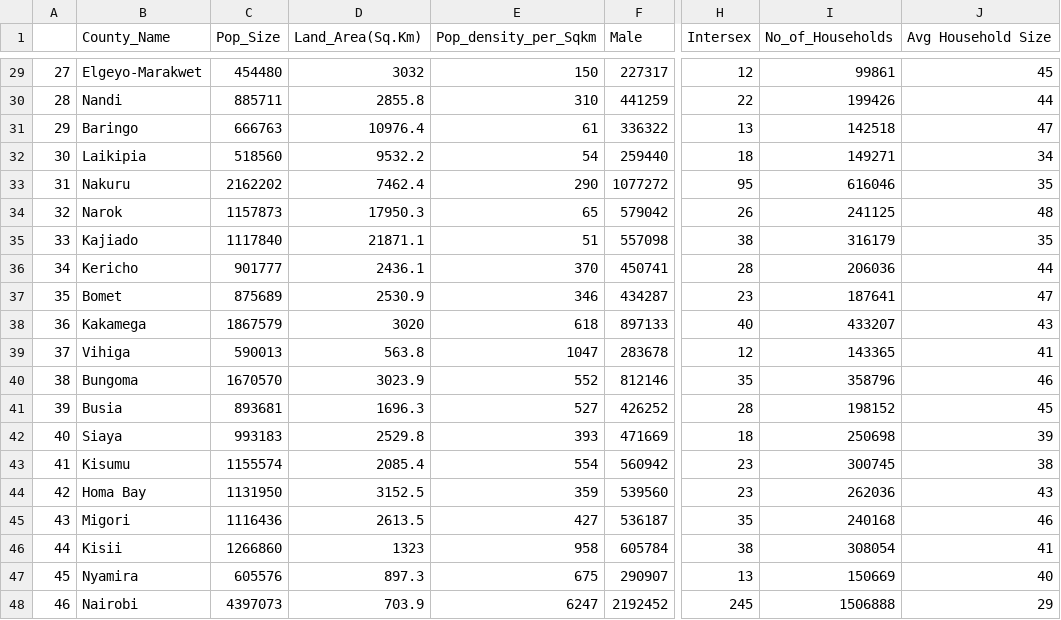
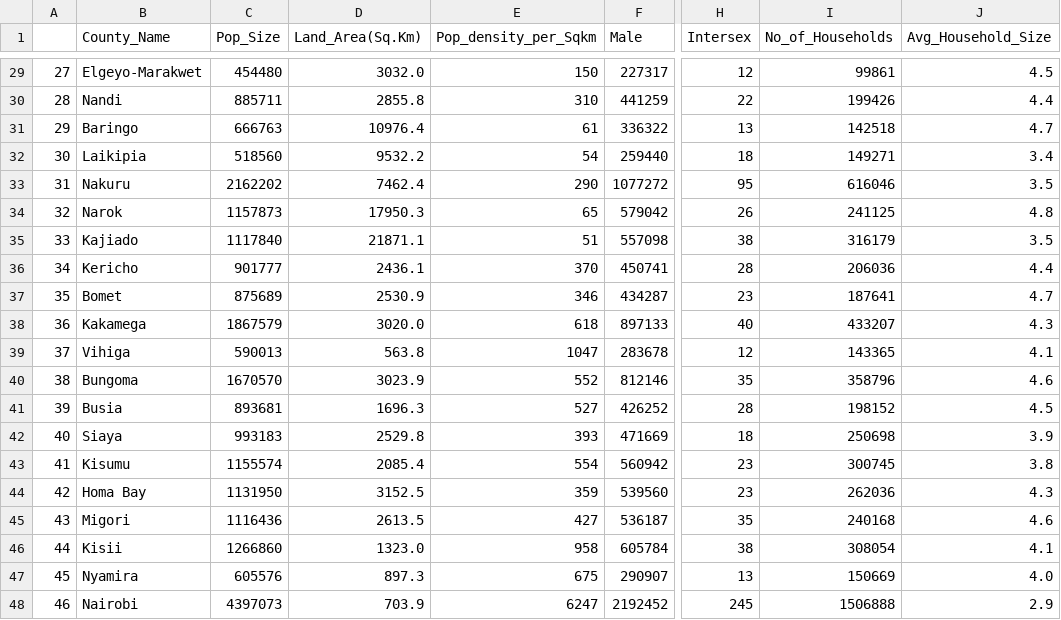
Before and after one commit to itsfelli/Population-and-Housing-Census-Kenya-2019, a CSV file: popcensusdata1.csv, drawn as a sheet; only a part is shown, gaps mark what is left out; the diff covers the shown part only; the diff names each change by its address in the sheet, - before the commit and + after, or states it on an @@ line.

```diff
--- a/popcensusdata1.csv
+++ b/popcensusdata1.csv
-J1: Avg Household Size
+J1: Avg_Household_Size
-D29 (Land_Area(Sq.Km)): 3032
+D29 (Land_Area(Sq.Km)): 3032.0
-J29 (Avg_Household_Size): 45
+J29 (Avg_Household_Size): 4.5
-J30 (Avg_Household_Size): 44
+J30 (Avg_Household_Size): 4.4
-J31 (Avg_Household_Size): 47
+J31 (Avg_Household_Size): 4.7
-J32 (Avg_Household_Size): 34
+J32 (Avg_Household_Size): 3.4
-J33 (Avg_Household_Size): 35
+J33 (Avg_Household_Size): 3.5
-J34 (Avg_Household_Size): 48
+J34 (Avg_Household_Size): 4.8
-J35 (Avg_Household_Size): 35
+J35 (Avg_Household_Size): 3.5
-J36 (Avg_Household_Size): 44
+J36 (Avg_Household_Size): 4.4
-J37 (Avg_Household_Size): 47
+J37 (Avg_Household_Size): 4.7
-D38 (Land_Area(Sq.Km)): 3020
+D38 (Land_Area(Sq.Km)): 3020.0
-J38 (Avg_Household_Size): 43
+J38 (Avg_Household_Size): 4.3
-J39 (Avg_Household_Size): 41
+J39 (Avg_Household_Size): 4.1
-J40 (Avg_Household_Size): 46
+J40 (Avg_Household_Size): 4.6
-J41 (Avg_Household_Size): 45
+J41 (Avg_Household_Size): 4.5
-J42 (Avg_Household_Size): 39
+J42 (Avg_Household_Size): 3.9
-J43 (Avg_Household_Size): 38
+J43 (Avg_Household_Size): 3.8
-J44 (Avg_Household_Size): 43
+J44 (Avg_Household_Size): 4.3
-J45 (Avg_Household_Size): 46
+J45 (Avg_Household_Size): 4.6
-D46 (Land_Area(Sq.Km)): 1323
+D46 (Land_Area(Sq.Km)): 1323.0
-J46 (Avg_Household_Size): 41
+J46 (Avg_Household_Size): 4.1
-J47 (Avg_Household_Size): 40
+J47 (Avg_Household_Size): 4.0
-J48 (Avg_Household_Size): 29
+J48 (Avg_Household_Size): 2.9
```
Also changed, not shown: 30 edited cells elsewhere in this file, 1 other file.
